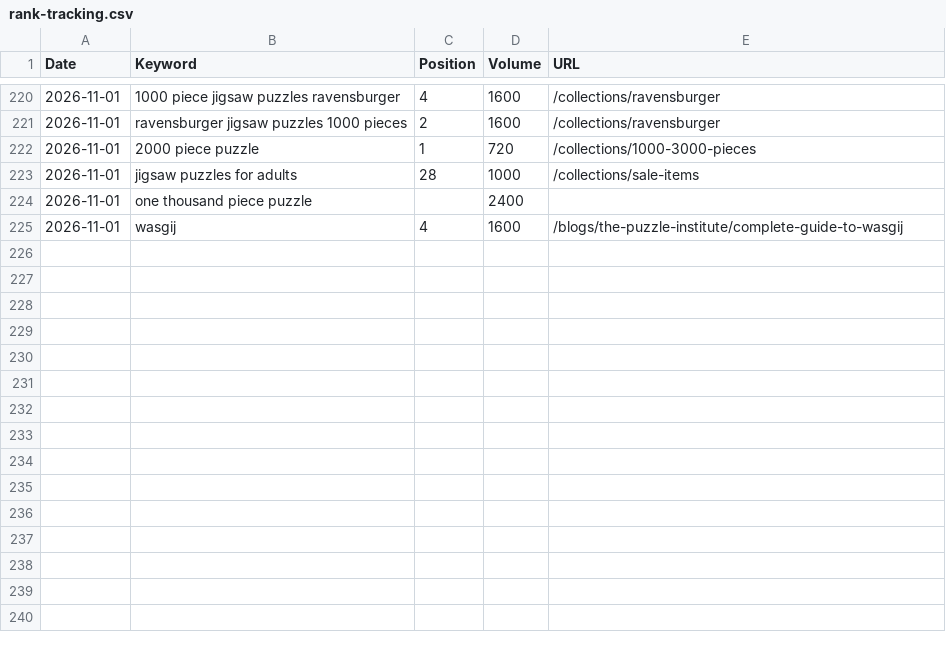
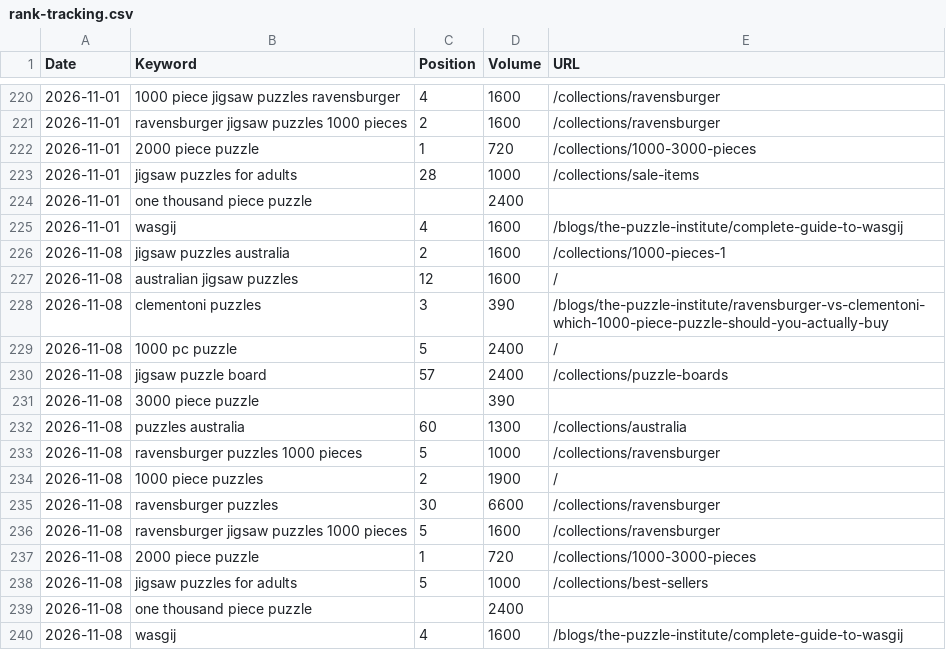
Before and after one commit to s2nnews/puzzles, a CSV file: dashboard/rank-tracking.csv, drawn as a sheet; only a part is shown, gaps mark what is left out.

```diff
--- a/dashboard/rank-tracking.csv
+++ b/dashboard/rank-tracking.csv
@@ -225 +225,16 @@ Date,Keyword,Position,Volume,URL
 2026-11-01,wasgij,4,1600,/blogs/the-puzzle-institute/complete-guide-to-wasgij
+2026-11-08,jigsaw puzzles australia,2,1600,/collections/1000-pieces-1
+2026-11-08,australian jigsaw puzzles,12,1600,/
+2026-11-08,clementoni puzzles,3,390,/blogs/the-puzzle-institute/ravensburger-vs-clementoni-which-1000-piece-puzzle-should-you-actually-buy
+2026-11-08,1000 pc puzzle,5,2400,/
+2026-11-08,jigsaw puzzle board,57,2400,/collections/puzzle-boards
+2026-11-08,3000 piece puzzle,,390,
+2026-11-08,puzzles australia,60,1300,/collections/australia
+2026-11-08,ravensburger puzzles 1000 pieces,5,1000,/collections/ravensburger
+2026-11-08,1000 piece puzzles,2,1900,/
+2026-11-08,ravensburger puzzles,30,6600,/collections/ravensburger
+2026-11-08,ravensburger jigsaw puzzles 1000 pieces,5,1600,/collections/ravensburger
+2026-11-08,2000 piece puzzle,1,720,/collections/1000-3000-pieces
+2026-11-08,jigsaw puzzles for adults,5,1000,/collections/best-sellers
+2026-11-08,one thousand piece puzzle,,2400,
+2026-11-08,wasgij,4,1600,/blogs/the-puzzle-institute/complete-guide-to-wasgij
```
Also changed, not shown: dashboard/search-console.csv.
